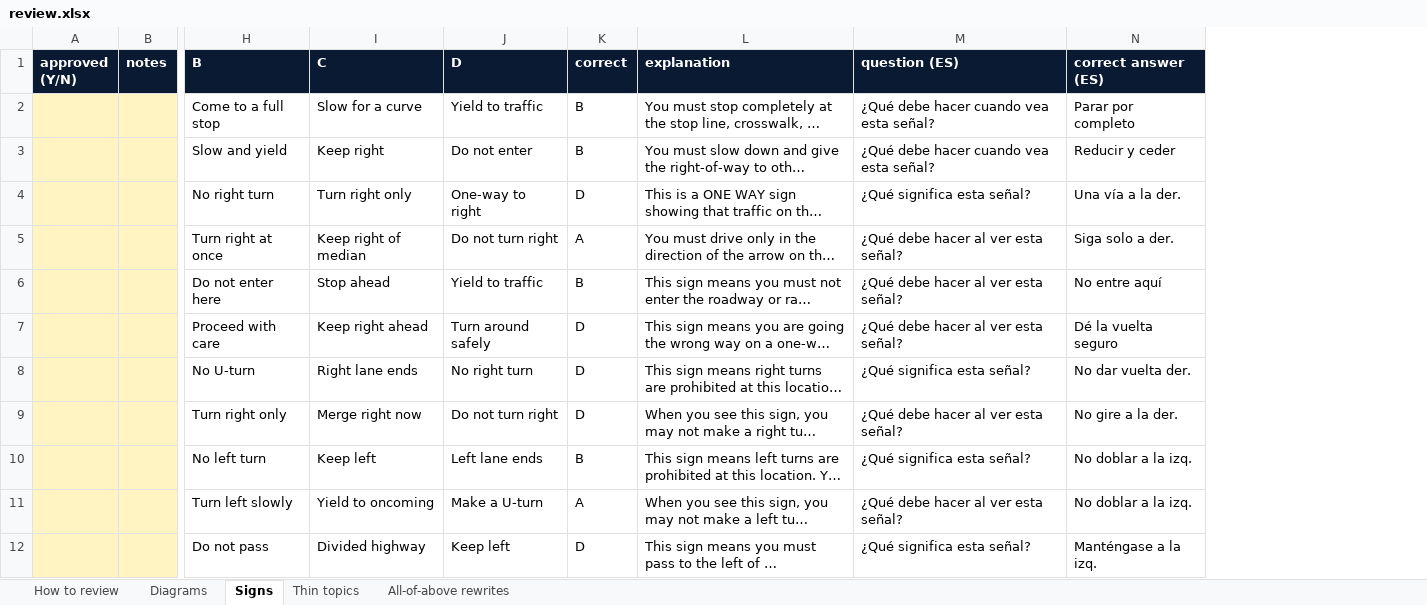
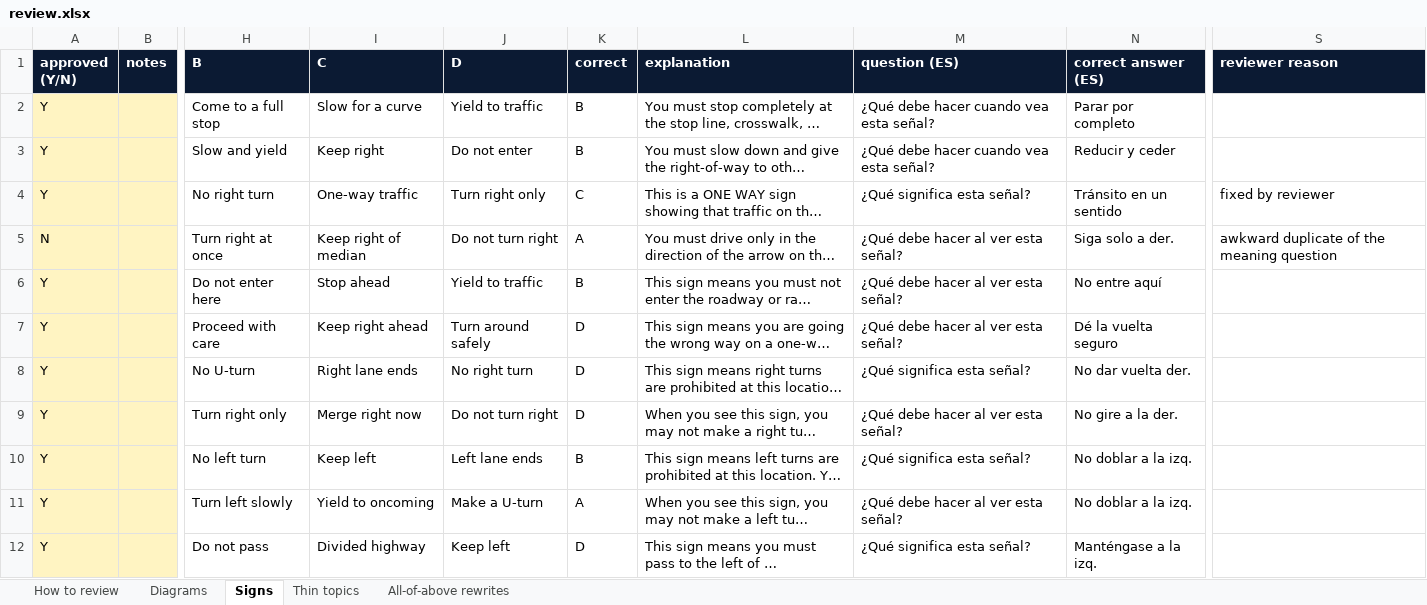
Before and after one commit to valentinochiavarini-cpu/driving-school-video-pipeline, an Excel workbook: assets/qbank/review.xlsx, sheet Signs, drawn as a sheet; only a part is shown, gaps mark what is left out; long unchanged cells end in …; values as stored, in another font and other column widths than the file's, no borders; charts and pictures not drawn; the diff covers the shown part only; the diff names each change by its address in the sheet, - before the commit and + after, or states it on an @@ line.

```diff
--- a/assets/qbank/review.xlsx (sheet Signs)
+++ b/assets/qbank/review.xlsx (sheet Signs)
+column S (reviewer reason), rows 4-5: fixed by reviewer | awkward duplicate of the meaning question
-A2:A4 (approved (Y/N)): (empty)
+A2:A4 (approved (Y/N)): Y
-I4 (C): Turn right only
+I4 (C): One-way traffic
-J4 (D): One-way to right
+J4 (D): Turn right only
-K4 (correct): D
+K4 (correct): C
-N4 (correct answer (ES)): Una vía a la der.
+N4 (correct answer (ES)): Tránsito en un sentido
-A5 (approved (Y/N)): (empty)
+A5 (approved (Y/N)): N
-A6:A12 (approved (Y/N)): (empty)
+A6:A12 (approved (Y/N)): Y
```
Also changed, not shown: 86 edited cells elsewhere in this sheet, sheet Thin topics, sheet All-of-above rewrites, sheet Diagrams, sheet How to review, 12 other files.
